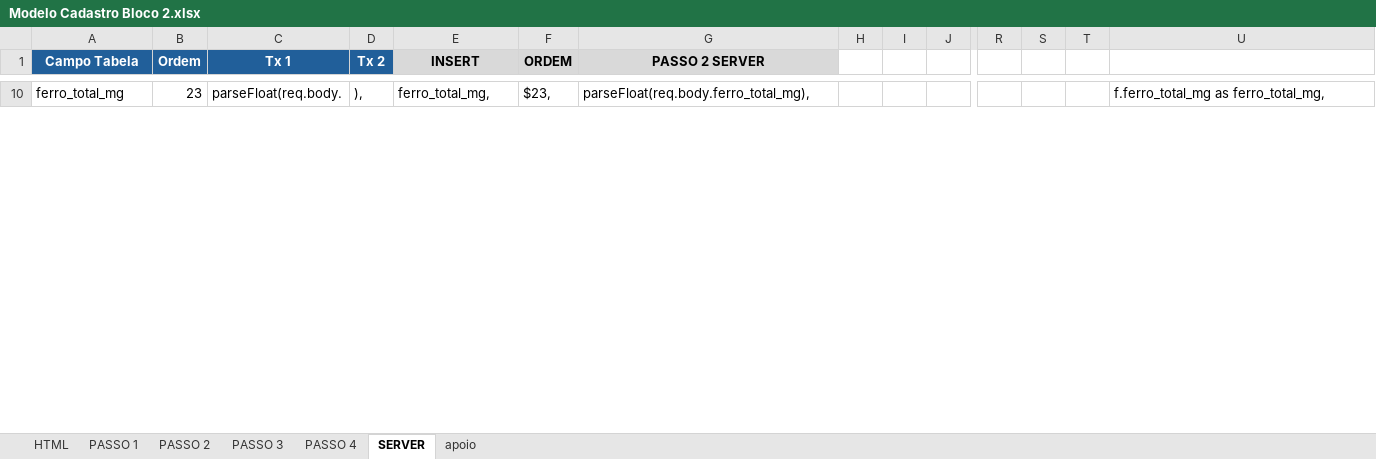
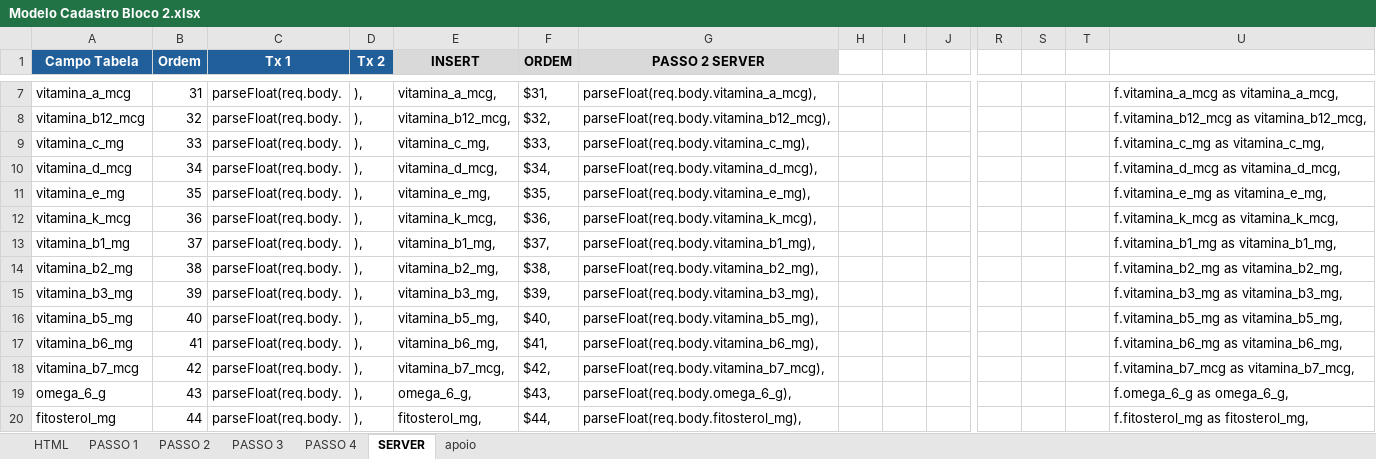
Before and after one commit to vis-fit/vis_fit, an Excel workbook: Projeto/Modelo Cadastro Bloco 2.xlsx, sheet SERVER, drawn as a sheet; only a part is shown, gaps mark what is left out; values as stored, in another font and other column widths than the file's, no borders; addresses are those after the commit; rows hold the shown columns only; the diff covers the shown part only; the diff names each change by its address in the sheet, - before the commit and + after, or states it on an @@ line.

```diff
--- a/Projeto/Modelo Cadastro Bloco 2.xlsx (sheet SERVER)
+++ b/Projeto/Modelo Cadastro Bloco 2.xlsx (sheet SERVER)
+row 7: vitamina_a_mcg | 31 | parseFloat(req.body. | ), | vitamina_a_mcg, | $31, | parseFloat(req.body.vitamina_a_mcg), |  |  |  |  |  |  | f.vitamina_a_mcg as vitamina_a_mcg,
+row 8: vitamina_b12_mcg | 32 | parseFloat(req.body. | ), | vitamina_b12_mcg, | $32, | parseFloat(req.body.vitamina_b12_mcg), |  |  |  |  |  |  | f.vitamina_b12_mcg as vitamina_b12_mcg,
+row 9: vitamina_c_mg | 33 | parseFloat(req.body. | ), | vitamina_c_mg, | $33, | parseFloat(req.body.vitamina_c_mg), |  |  |  |  |  |  | f.vitamina_c_mg as vitamina_c_mg,
+row 10: vitamina_d_mcg | 34 | parseFloat(req.body. | ), | vitamina_d_mcg, | $34, | parseFloat(req.body.vitamina_d_mcg), |  |  |  |  |  |  | f.vitamina_d_mcg as vitamina_d_mcg,
+row 11: vitamina_e_mg | 35 | parseFloat(req.body. | ), | vitamina_e_mg, | $35, | parseFloat(req.body.vitamina_e_mg), |  |  |  |  |  |  | f.vitamina_e_mg as vitamina_e_mg,
+row 12: vitamina_k_mcg | 36 | parseFloat(req.body. | ), | vitamina_k_mcg, | $36, | parseFloat(req.body.vitamina_k_mcg), |  |  |  |  |  |  | f.vitamina_k_mcg as vitamina_k_mcg,
+row 13: vitamina_b1_mg | 37 | parseFloat(req.body. | ), | vitamina_b1_mg, | $37, | parseFloat(req.body.vitamina_b1_mg), |  |  |  |  |  |  | f.vitamina_b1_mg as vitamina_b1_mg,
+row 14: vitamina_b2_mg | 38 | parseFloat(req.body. | ), | vitamina_b2_mg, | $38, | parseFloat(req.body.vitamina_b2_mg), |  |  |  |  |  |  | f.vitamina_b2_mg as vitamina_b2_mg,
+row 15: vitamina_b3_mg | 39 | parseFloat(req.body. | ), | vitamina_b3_mg, | $39, | parseFloat(req.body.vitamina_b3_mg), |  |  |  |  |  |  | f.vitamina_b3_mg as vitamina_b3_mg,
+row 16: vitamina_b5_mg | 40 | parseFloat(req.body. | ), | vitamina_b5_mg, | $40, | parseFloat(req.body.vitamina_b5_mg), |  |  |  |  |  |  | f.vitamina_b5_mg as vitamina_b5_mg,
+row 17: vitamina_b6_mg | 41 | parseFloat(req.body. | ), | vitamina_b6_mg, | $41, | parseFloat(req.body.vitamina_b6_mg), |  |  |  |  |  |  | f.vitamina_b6_mg as vitamina_b6_mg,
+row 18: vitamina_b7_mcg | 42 | parseFloat(req.body. | ), | vitamina_b7_mcg, | $42, | parseFloat(req.body.vitamina_b7_mcg), |  |  |  |  |  |  | f.vitamina_b7_mcg as vitamina_b7_mcg,
+row 19: omega_6_g | 43 | parseFloat(req.body. | ), | omega_6_g, | $43, | parseFloat(req.body.omega_6_g), |  |  |  |  |  |  | f.omega_6_g as omega_6_g,
-A20 (Campo Tabela): ferro_total_mg
+A20 (Campo Tabela): fitosterol_mg
-B20 (Ordem): 23
+B20 (Ordem): 44
-E20 (INSERT): ferro_total_mg,
+E20 (INSERT): fitosterol_mg,
-F20 (ORDEM): $23,
+F20 (ORDEM): $44,
-G20 (PASSO 2 SERVER): parseFloat(req.body.ferro_total_mg),
+G20 (PASSO 2 SERVER): parseFloat(req.body.fitosterol_mg),
-U20: f.ferro_total_mg as ferro_total_mg,
+U20: f.fitosterol_mg as fitosterol_mg,
```
Also changed, not shown: 22 added rows and 10 removed rows elsewhere in this sheet, sheet HTML, sheet PASSO 1, sheet PASSO 3, sheet PASSO 2, sheet PASSO 4, sheet apoio, Projeto/Est-Tabelas Modulo Alimentos.xlsx, Projeto/Modelo Detalhes Bloco 2.xlsx, 11 other files.
